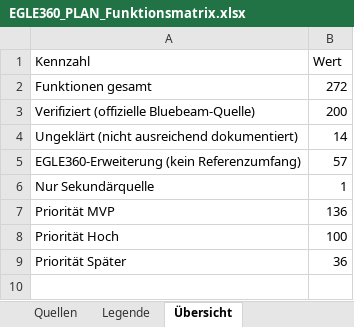
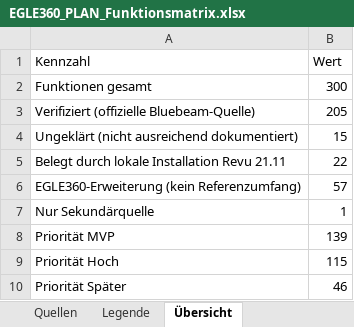
Before and after one commit to EGLE360/EGLE360-PLAN, an Excel workbook: docs/phase1/EGLE360_PLAN_Funktionsmatrix.xlsx, sheet Übersicht, drawn as a sheet; values as stored, in another font and other column widths than the file's, no borders; addresses are those after the commit; the diff names each change by its address in the sheet, - before the commit and + after, or states it on an @@ line.

```diff
--- a/docs/phase1/EGLE360_PLAN_Funktionsmatrix.xlsx (sheet Übersicht)
+++ b/docs/phase1/EGLE360_PLAN_Funktionsmatrix.xlsx (sheet Übersicht)
-B2 (Wert): 272
+B2 (Wert): 300
-B3 (Wert): 200
+B3 (Wert): 205
-B4 (Wert): 14
+B4 (Wert): 15
+row 5: Belegt durch lokale Installation Revu 21.11 | 22
-B8 (Wert): 136
+B8 (Wert): 139
-B9 (Wert): 100
+B9 (Wert): 115
-B10 (Wert): 36
+B10 (Wert): 46
```
Also changed, not shown: sheet Funktionsmatrix, sheet Quellen, sheet Legende, 4 other files.
